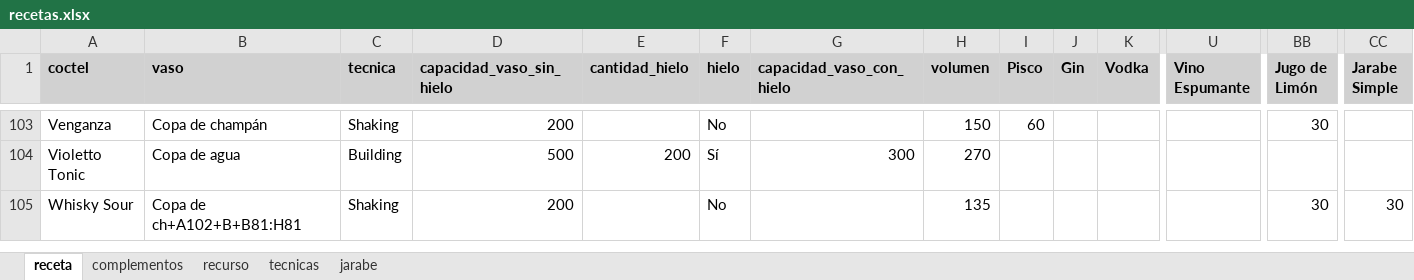
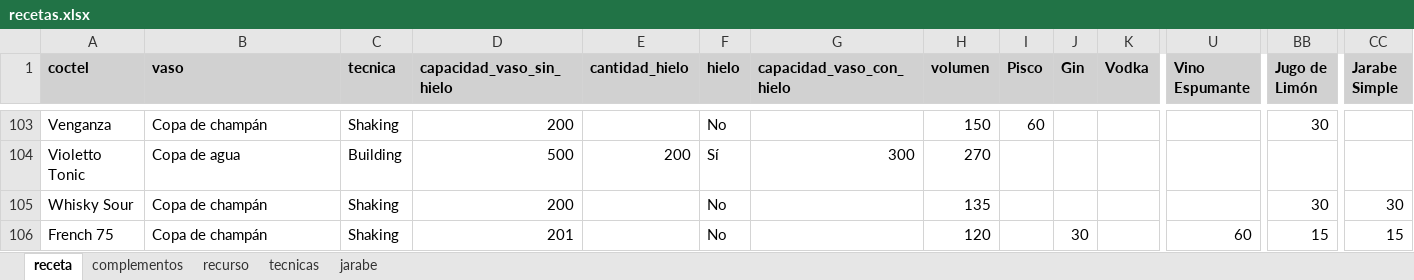
Before and after one commit to cargomir/clubdelicores, an Excel workbook: data/recetas.xlsx, sheet receta, drawn as a sheet; only a part is shown, gaps mark what is left out; values as stored, in another font and other column widths than the file's, no borders; conditional formats not drawn; rows hold the shown columns only; the diff names each change by its address in the sheet, - before the commit and + after, or states it on an @@ line.

Commit message:
Add files via upload

```diff
--- a/data/recetas.xlsx (sheet receta)
+++ b/data/recetas.xlsx (sheet receta)
-B105 (vaso): Copa de ch+A102+B+B81:H81
+B105 (vaso): Copa de champán
+row 106: French 75 | Copa de champán | Shaking | 201 |  | No |  | 120 |  | 30 |  | 60 | 15 | 15
```
Also changed, not shown: sheet recurso, sheet complementos.
